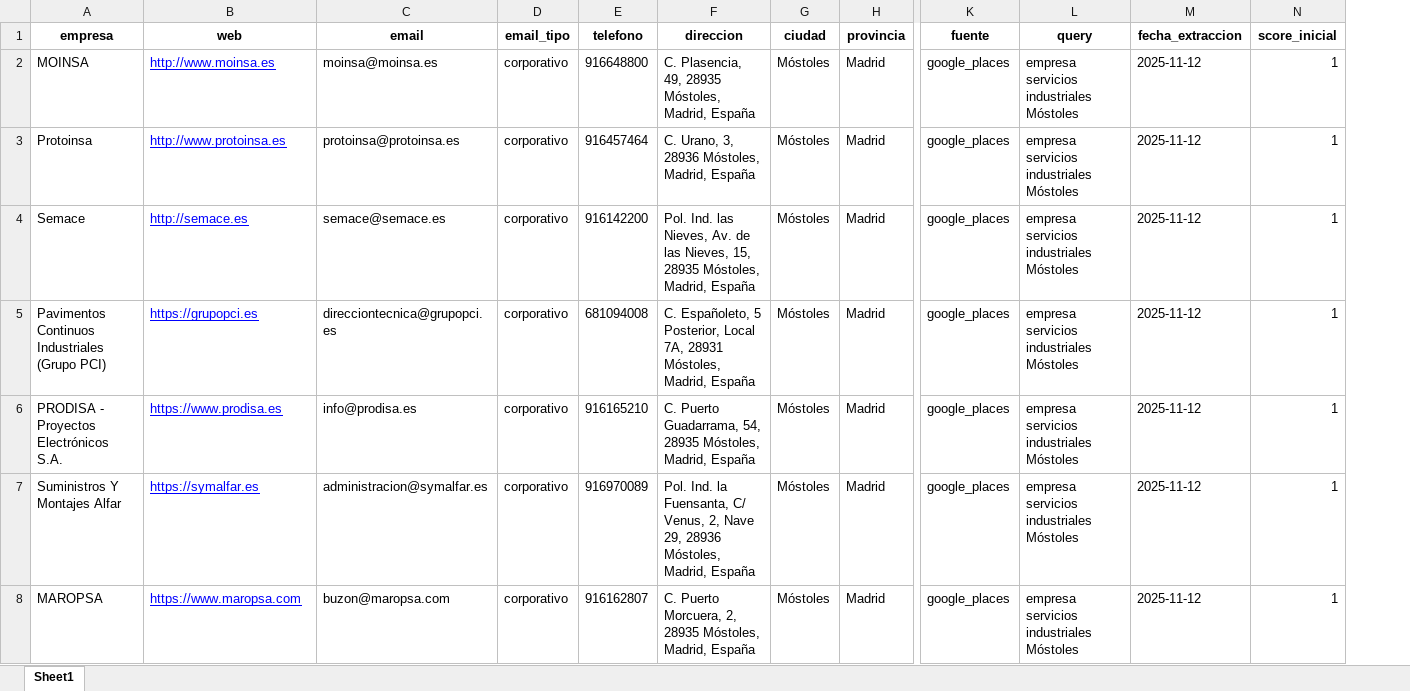
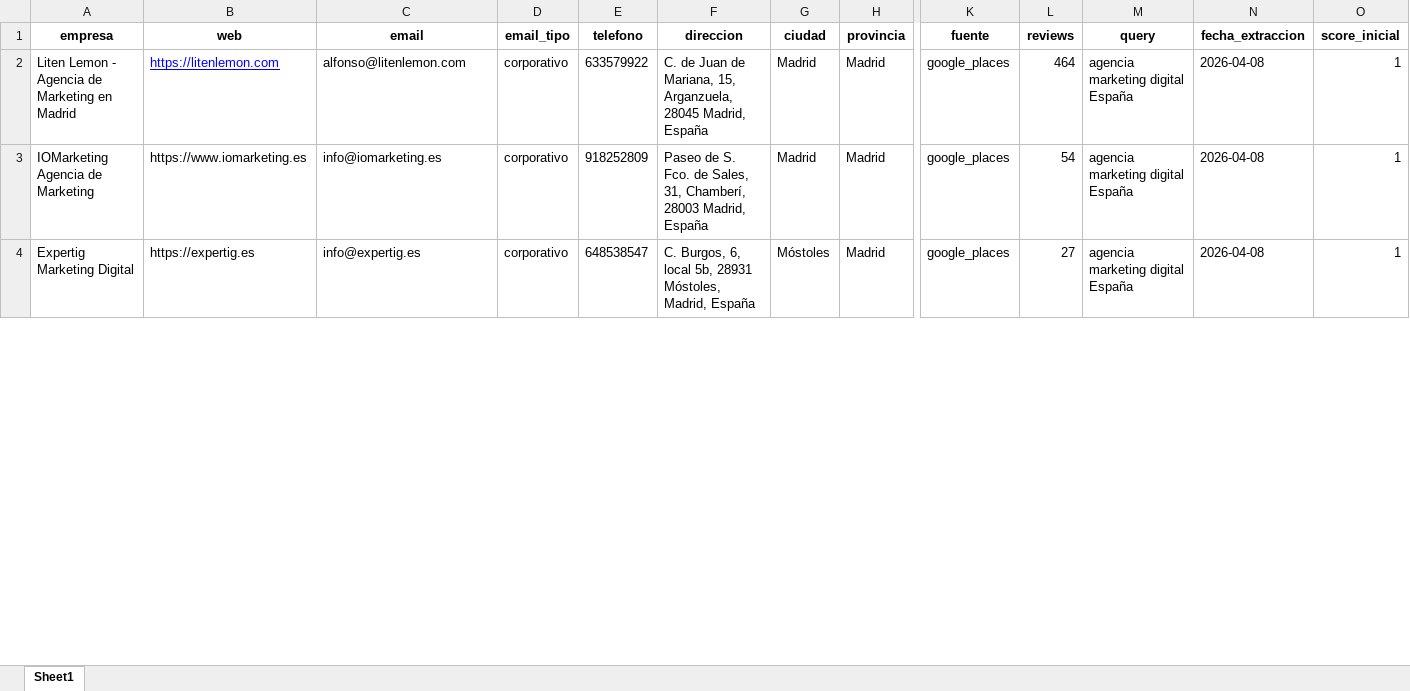
Before and after one commit to go-is-es/landing_page_gois, an Excel workbook: leads_locales.xlsx, sheet Sheet1, drawn as a sheet; only a part is shown, gaps mark what is left out; values as stored, in another font and other column widths than the file's, no borders; removed rows and columns are numbered as before the commit, all else as after; rows hold the shown columns only; the diff covers the shown part only; the diff names each change by its address in the sheet, - before the commit and + after, or states it on an @@ line.

```diff
--- a/leads_locales.xlsx (sheet Sheet1)
+++ b/leads_locales.xlsx (sheet Sheet1)
+column L (reviews), rows 2-4: 464 | 54 | 27
-row 2: MOINSA | http://www.moinsa.es | moinsa@moinsa.es | corporativo | 916648800 | C. Plasencia, 49, 28935 Móstoles, Madrid, España | Móstoles | Madrid | google_places | empresa servicios industriales Móstoles | 2025-11-12 | 1
-A2 (empresa): Protoinsa
+A2 (empresa): Liten Lemon - Agencia de Marketing en Madrid
-B2 (web): http://www.protoinsa.es
+B2 (web): https://litenlemon.com
-C2 (email): protoinsa@protoinsa.es
+C2 (email): alfonso@litenlemon.com
-E2 (telefono): 916457464
+E2 (telefono): 633579922
-F2 (direccion): C. Urano, 3, 28936 Móstoles, Madrid, España
+F2 (direccion): C. de Juan de Mariana, 15, Arganzuela, 28045 Madrid, España
-G2 (ciudad): Móstoles
+G2 (ciudad): Madrid
-M2 (query): empresa servicios industriales Móstoles
+M2 (query): agencia marketing digital España
-N2 (fecha_extraccion): 2025-11-12
+N2 (fecha_extraccion): 2026-04-08
-row 4: Semace | http://semace.es | semace@semace.es | corporativo | 916142200 | Pol. Ind. las Nieves, Av. de las Nieves, 15, 28935 Móstoles, Madrid, España | Móstoles | Madrid | google_places | empresa servicios industriales Móstoles | 2025-11-12 | 1
-row 5: Pavimentos Continuos Industriales (Grupo PCI) | https://grupopci.es | direcciontecnica@grupopci.es | corporativo | 681094008 | C. Españoleto, 5 Posterior, Local 7A, 28931 Móstoles, Madrid, España | Móstoles | Madrid | google_places | empresa servicios industriales Móstoles | 2025-11-12 | 1
-A3 (empresa): PRODISA - Proyectos Electrónicos S.A.
+A3 (empresa): IOMarketing Agencia de Marketing
-B3 (web): https://www.prodisa.es
+B3 (web): https://www.iomarketing.es
@@ B3:B4 underline: on → off, text colour: #0000FF → black @@
-C3 (email): info@prodisa.es
+C3 (email): info@iomarketing.es
-E3 (telefono): 916165210
+E3 (telefono): 918252809
-F3 (direccion): C. Puerto Guadarrama, 54, 28935 Móstoles, Madrid, España
+F3 (direccion): Paseo de S. Fco. de Sales, 31, Chamberí, 28003 Madrid, España
-G3 (ciudad): Móstoles
+G3 (ciudad): Madrid
-M3:M4 (query): empresa servicios industriales Móstoles
+M3:M4 (query): agencia marketing digital España
-N3:N4 (fecha_extraccion): 2025-11-12
+N3:N4 (fecha_extraccion): 2026-04-08
-A4 (empresa): Suministros Y Montajes Alfar
+A4 (empresa): Expertig Marketing Digital
-B4 (web): https://symalfar.es
+B4 (web): https://expertig.es
-C4 (email): administracion@symalfar.es
+C4 (email): info@expertig.es
-E4 (telefono): 916970089
+E4 (telefono): 648538547
-F4 (direccion): Pol. Ind. la Fuensanta, C/ Venus, 2, Nave 29, 28936 Móstoles, Madrid,…
+F4 (direccion): C. Burgos, 6, local 5b, 28931 Móstoles, Madrid,…
-row 8: MAROPSA | https://www.maropsa.com | buzon@maropsa.com | corporativo | 916162807 | C. Puerto Morcuera, 2, 28935 Móstoles, Madrid, España | Móstoles | Madrid | google_places | empresa servicios industriales Móstoles | 2025-11-12 | 1
```
Also changed, not shown: 15 added rows, 78 removed rows, 120 edited cells and cell formats elsewhere in this sheet, 1 other file.
